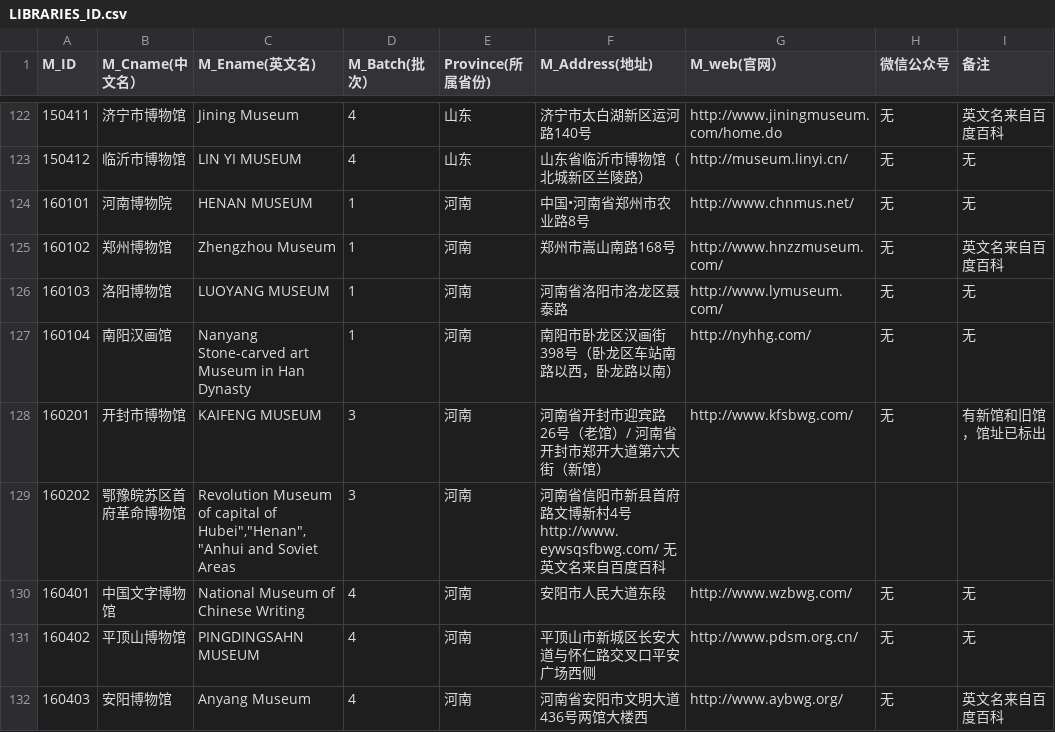
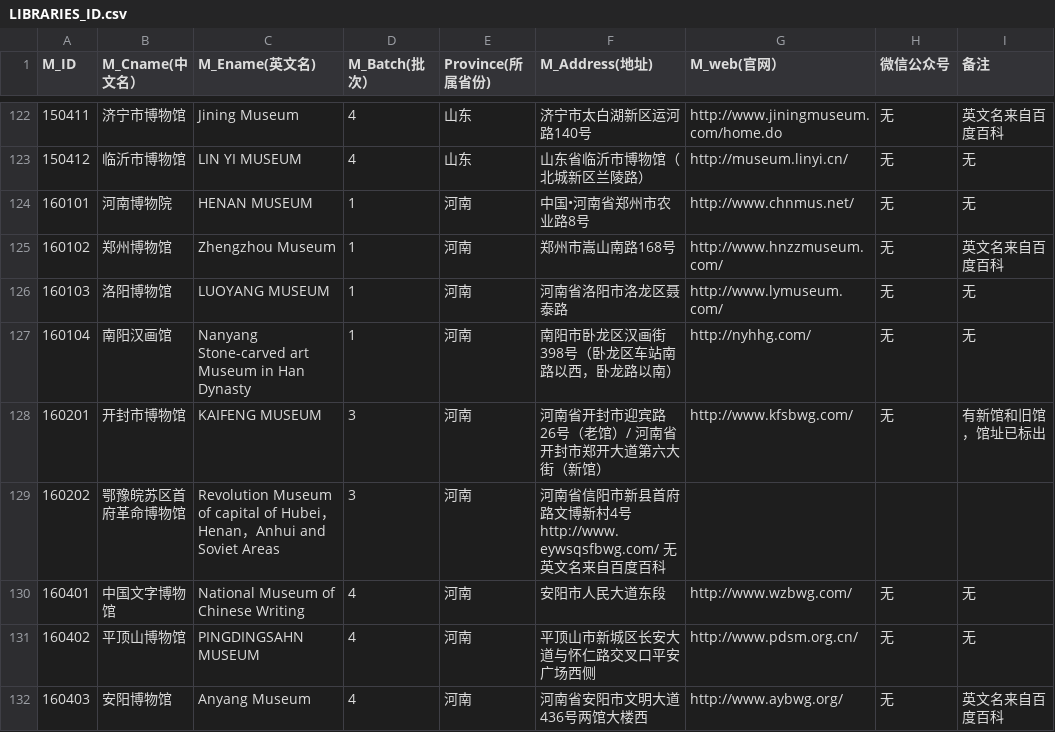
Before and after one commit to MATH2018-SE/SE-multi-work, a CSV file: MuseumDataCollectSubsystem/LIBRARIES_ID.csv, drawn as a sheet; only a part is shown, gaps mark what is left out.

Commit message:
Update LIBRARIES_ID.csv

```diff
--- a/MuseumDataCollectSubsystem/LIBRARIES_ID.csv
+++ b/MuseumDataCollectSubsystem/LIBRARIES_ID.csv
@@ -128,3 +128,3 @@ M_ID	M_Cname(中文名）	M_Ename(英文名)	M_Batch(批次）	Province(所属
 160201	开封市博物馆	KAIFENG MUSEUM	3	河南	河南省开封市迎宾路26号（老馆）/ 河南省开封市郑开大道第六大街（新馆）	http://www.kfsbwg.com/	无	有新馆和旧馆，馆址已标出
-160202	鄂豫皖苏区首府革命博物馆	Revolution Museum of capital of Hubei","Henan","Anhui and Soviet Areas	3	河南	河南省信阳市新县首府路文博新村4号 http://www.eywsqsfbwg.com/  无 英文名来自百度百科
+160202	鄂豫皖苏区首府革命博物馆	Revolution Museum of capital of Hubei，Henan，Anhui and Soviet Areas	3	河南	河南省信阳市新县首府路文博新村4号 http://www.eywsqsfbwg.com/  无 英文名来自百度百科
 160401	中国文字博物馆	National Museum of Chinese Writing	4	河南	安阳市人民大道东段	http://www.wzbwg.com/	无	无
```
